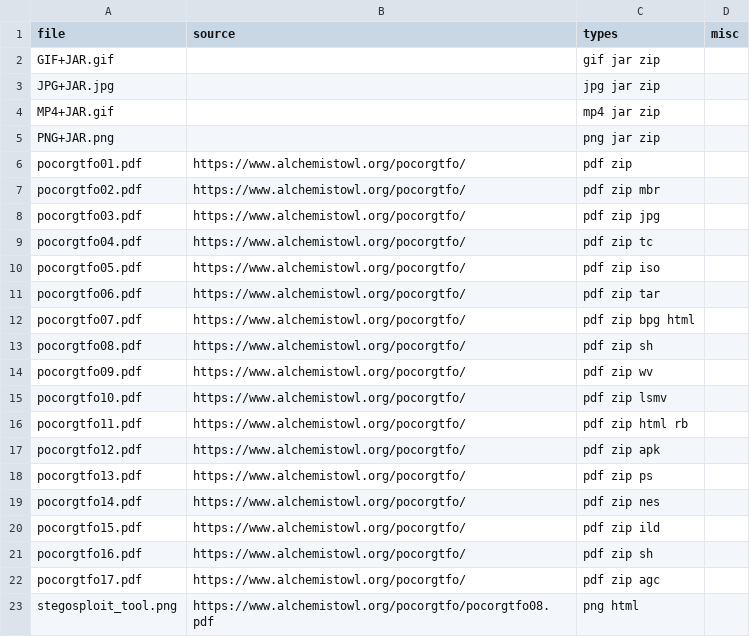
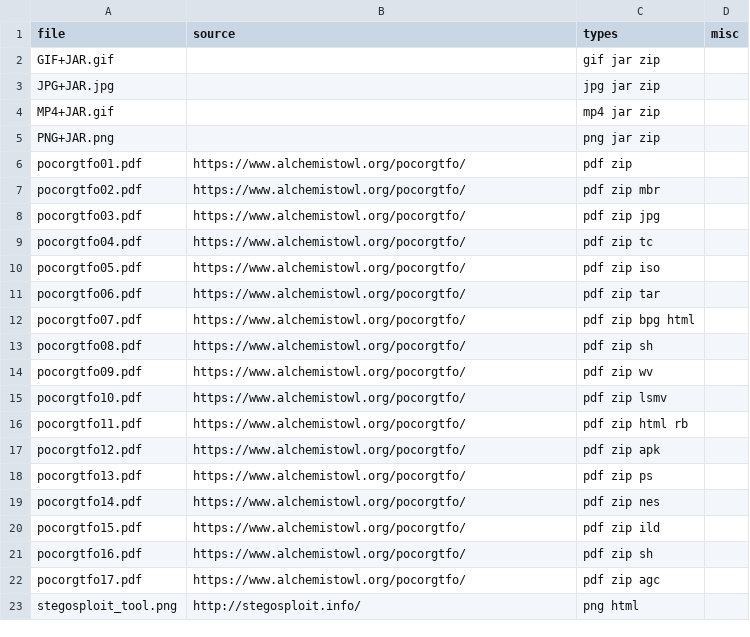
Before and after one commit to Polydet/polyglot-database, a CSV file: list.csv, drawn as a sheet.

Commit message:
Change stegosploit source

```diff
--- a/list.csv
+++ b/list.csv
@@ -22,2 +22,2 @@ pocorgtfo16.pdf,https://www.alchemistowl.org/pocorgtfo/,pdf zip sh,
 pocorgtfo17.pdf,https://www.alchemistowl.org/pocorgtfo/,pdf zip agc,
-stegosploit_tool.png,https://www.alchemistowl.org/pocorgtfo/pocorgtfo08.pdf,png html,
+stegosploit_tool.png,http://stegosploit.info/,png html,
```
